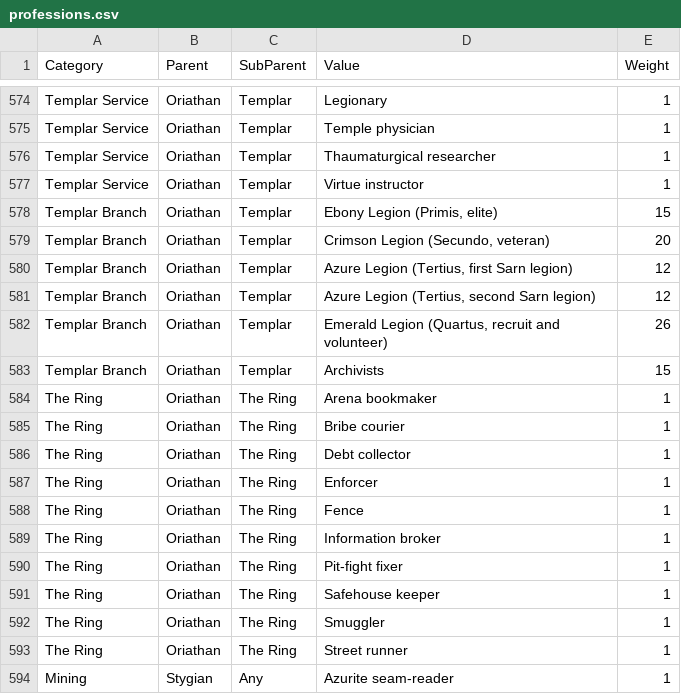
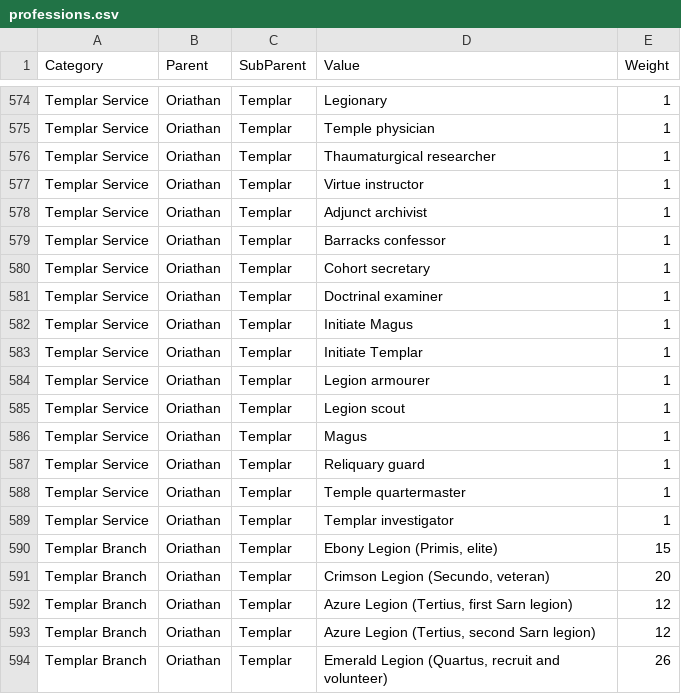
Before and after one commit to Yax74/wraeclast-npc-gen, a CSV file: data/professions.csv, drawn as a sheet; only a part is shown, gaps mark what is left out; the shorter side is filled out with more unchanged rows; the diff covers the shown part only.

```diff
--- a/data/professions.csv
+++ b/data/professions.csv
@@ -577,2 +577,14 @@ Templar Service,Oriathan,Templar,Thaumaturgical researcher,1
 Templar Service,Oriathan,Templar,Virtue instructor,1
+Templar Service,Oriathan,Templar,Adjunct archivist,1
+Templar Service,Oriathan,Templar,Barracks confessor,1
+Templar Service,Oriathan,Templar,Cohort secretary,1
+Templar Service,Oriathan,Templar,Doctrinal examiner,1
+Templar Service,Oriathan,Templar,Initiate Magus,1
+Templar Service,Oriathan,Templar,Initiate Templar,1
+Templar Service,Oriathan,Templar,Legion armourer,1
+Templar Service,Oriathan,Templar,Legion scout,1
+Templar Service,Oriathan,Templar,Magus,1
+Templar Service,Oriathan,Templar,Reliquary guard,1
+Templar Service,Oriathan,Templar,Temple quartermaster,1
+Templar Service,Oriathan,Templar,Templar investigator,1
 Templar Branch,Oriathan,Templar,"Ebony Legion (Primis, elite)",15
```
Also changed, not shown: 20 added rows elsewhere in this file, data/main_tables.csv, data/names.csv, 17 other files.
